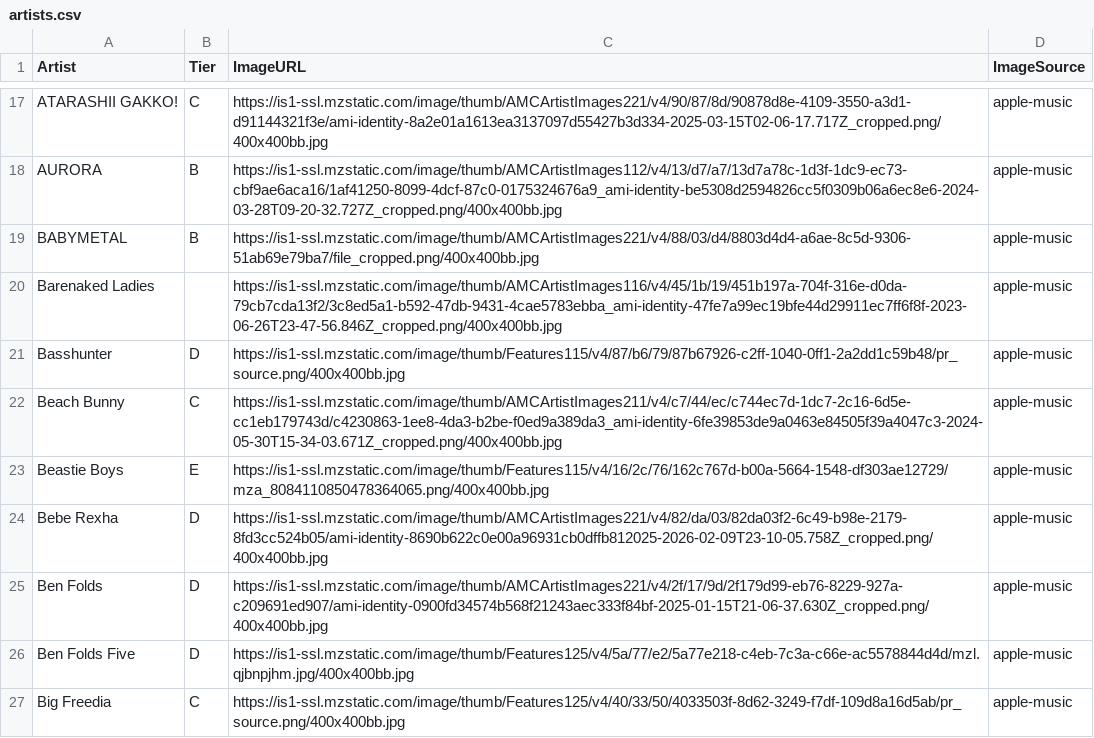
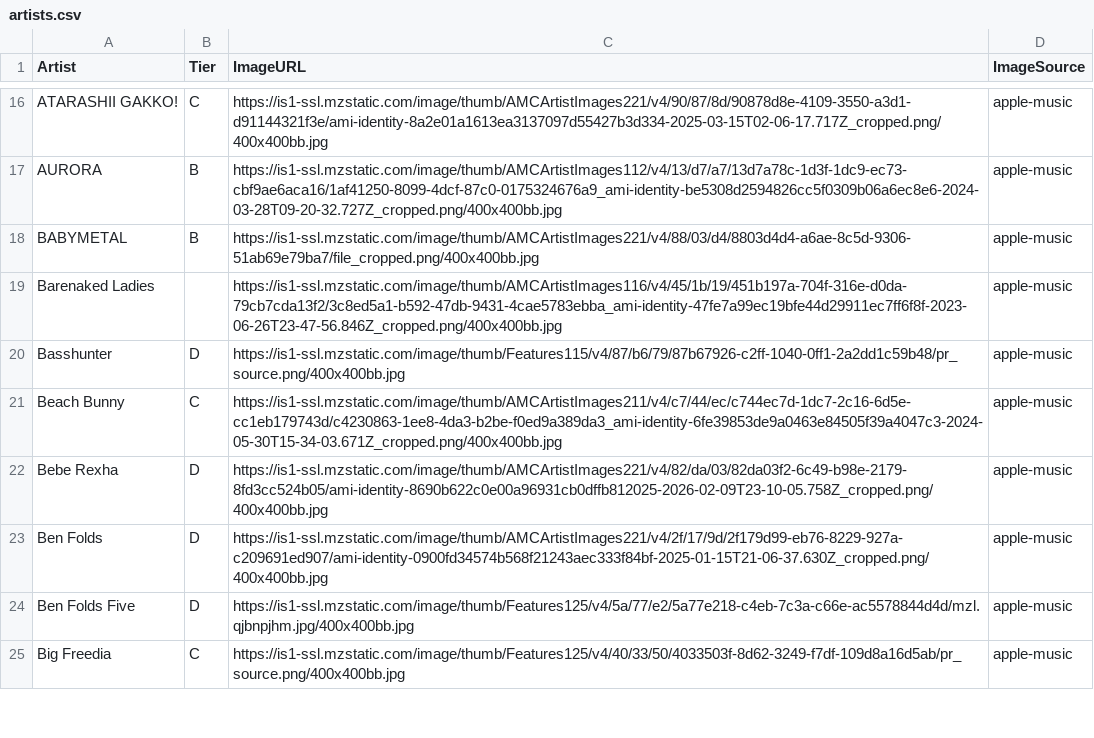
Before and after one commit to michaelficarra/music, a CSV file: data/artists.csv, drawn as a sheet; only a part is shown, gaps mark what is left out; the diff covers the shown part only; the diff names each change by its address in the sheet, - before the commit and + after, or states it on an @@ line.

Commit message:
remove some E-tier artists

```diff
--- a/data/artists.csv
+++ b/data/artists.csv
-row 23: Beastie Boys | E | https://is1-ssl.mzstatic.com/image/thumb/Features115/v4/16/2c/76/162c767d-b00a-5664-1548-df303ae12729/mza_8084110850478364065.png/400x400bb.jpg | apple-music
```
Also changed, not shown: 16 removed rows elsewhere in this file.
